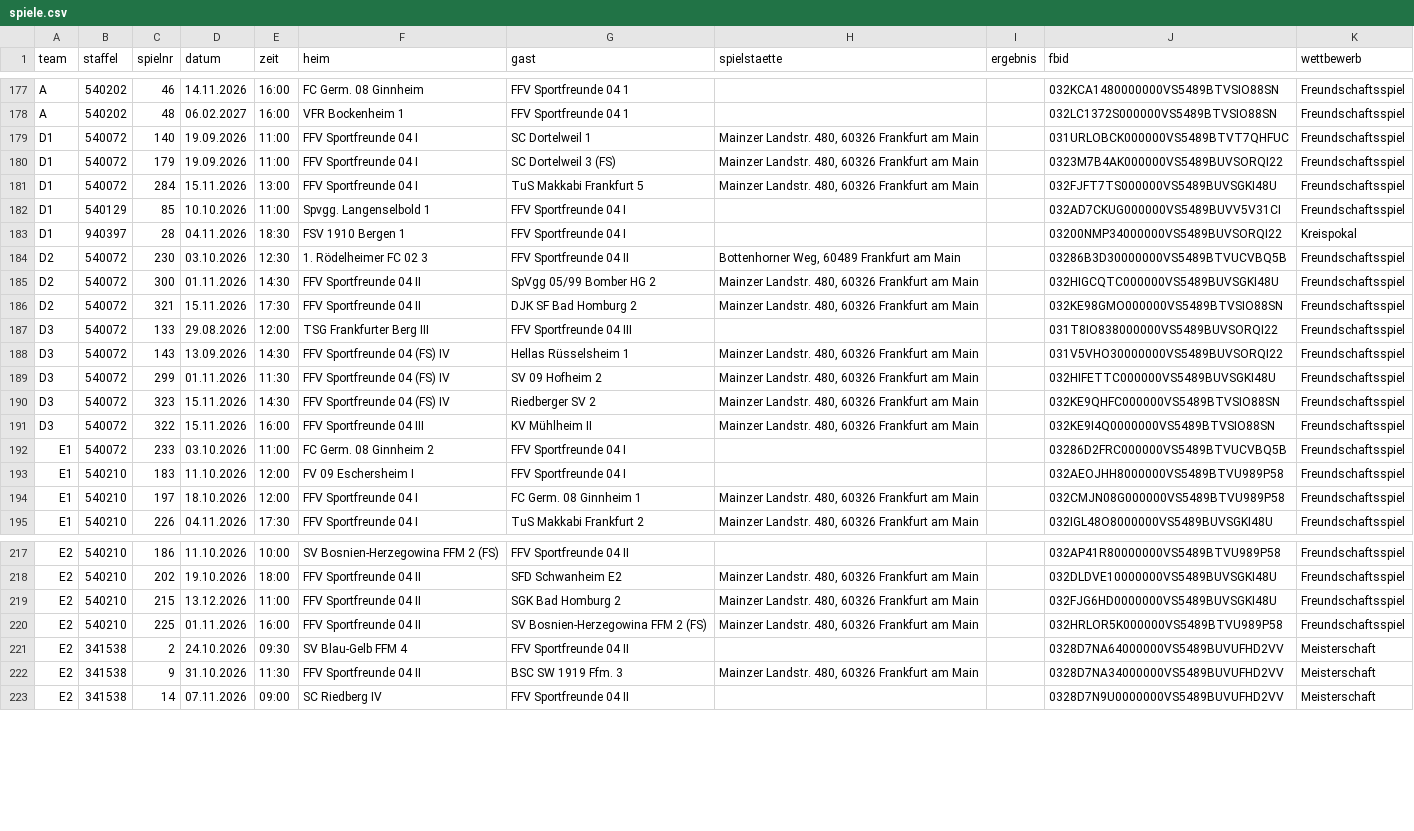
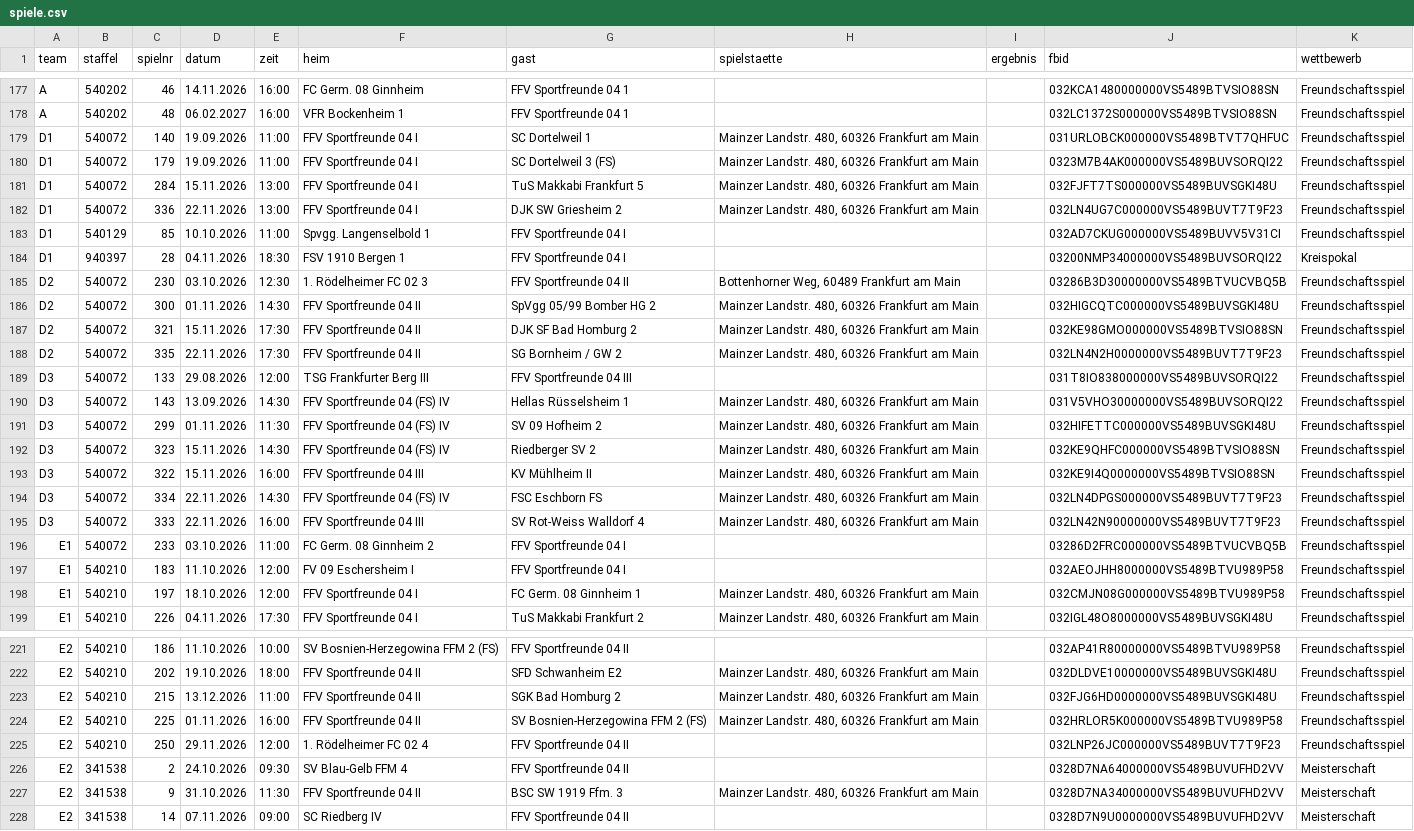
Before and after one commit to justOlgay/speuzer-spielplan, a CSV file: spiele.csv, drawn as a sheet; only a part is shown, gaps mark what is left out; the diff names each change by its address in the sheet, - before the commit and + after, or states it on an @@ line.

Commit message:
Spieltabelle automatisch aktualisiert (5 Änderungen)
- ergänzt: D1 So 22.11. 13:00 Freundschaftsspiel, Heim gegen DJK SW Griesheim 2
- ergänzt: D2 So 22.11. 17:30 Freundschaftsspiel, Heim gegen SG Bornheim/GW 2
- ergänzt: D3 So 22.11. 14:30 Freundschaftsspiel, Heim gegen FSC Eschborn FS
- ergänzt: D3 So 22.11. 16:00 Freundschaftsspiel, Heim gegen SV Rot-Weiss Walldorf 4
- ergänzt: E2 So 29.11. 12:00 Freundschaftsspiel, Auswärts bei 1. Rödelheimer FC 02 4

```diff
--- a/spiele.csv
+++ b/spiele.csv
+row 182: D1 | 540072 | 336 | 22.11.2026 | 13:00 | FFV Sportfreunde 04 I | DJK SW Griesheim 2 | Mainzer Landstr. 480, 60326 Frankfurt am Main |  | 032LN4UG7C000000VS5489BUVT7T9F23 | Freundschaftsspiel
+row 188: D2 | 540072 | 335 | 22.11.2026 | 17:30 | FFV Sportfreunde 04 II | SG Bornheim / GW 2 | Mainzer Landstr. 480, 60326 Frankfurt am Main |  | 032LN4N2H0000000VS5489BUVT7T9F23 | Freundschaftsspiel
+row 194: D3 | 540072 | 334 | 22.11.2026 | 14:30 | FFV Sportfreunde 04 (FS) IV | FSC Eschborn FS | Mainzer Landstr. 480, 60326 Frankfurt am Main |  | 032LN4DPGS000000VS5489BUVT7T9F23 | Freundschaftsspiel
+row 195: D3 | 540072 | 333 | 22.11.2026 | 16:00 | FFV Sportfreunde 04 III | SV Rot-Weiss Walldorf 4 | Mainzer Landstr. 480, 60326 Frankfurt am Main |  | 032LN42N90000000VS5489BUVT7T9F23 | Freundschaftsspiel
+row 225: E2 | 540210 | 250 | 29.11.2026 | 12:00 | 1. Rödelheimer FC 02 4 | FFV Sportfreunde 04 II |  |  | 032LNP26JC000000VS5489BUVT7T9F23 | Freundschaftsspiel
```
